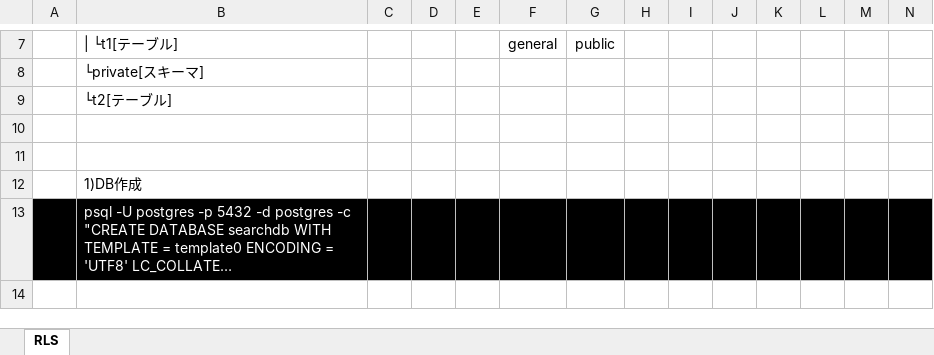
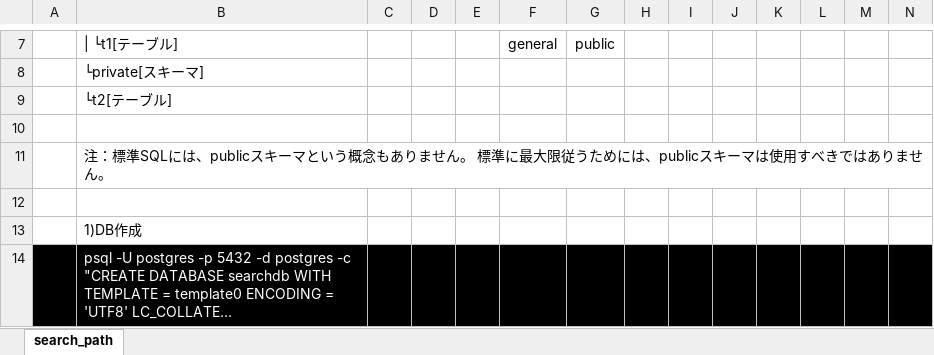
Before and after one commit to pea-sys/postgresql-expriments, an Excel workbook: search_path_of_schema/search_path調査.xlsx, sheet search_path, drawn as a sheet; only a part is shown, gaps mark what is left out; the shorter side is filled out with more unchanged rows; long unchanged cells end in …; values as stored, in another font and other column widths than the file's, no borders; the diff names each change by its address in the sheet, - before the commit and + after, or states it on an @@ line.

```diff
--- a/search_path_of_schema/search_path調査.xlsx (sheet search_path)
+++ b/search_path_of_schema/search_path調査.xlsx (sheet search_path)
-sheet tab: RLS
+sheet tab: search_path
+row 11:  | 注：標準SQLには、publicスキーマという概念もありません。 標準に最大限従うためには、publicスキーマは使用すべきではありません。
```
Also changed, not shown: 3 other files.
